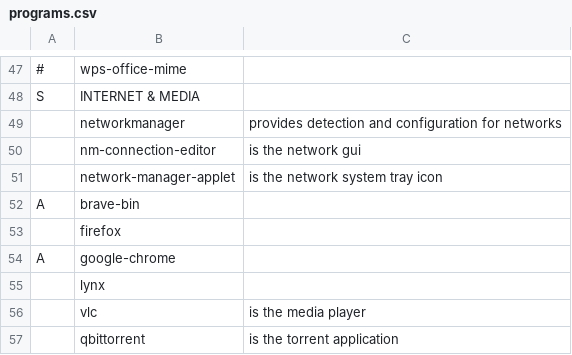
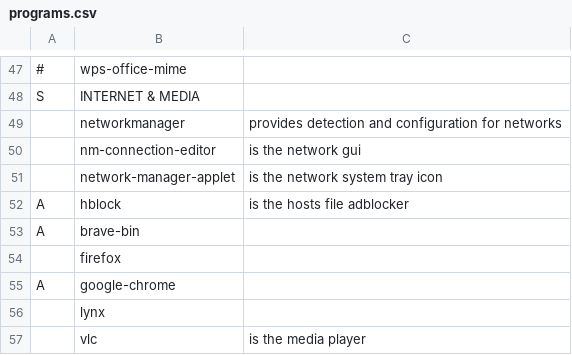
Before and after one commit to NiklasFeurstein/firex, a CSV file: programs.csv, drawn as a sheet; only a part is shown, gaps mark what is left out; the shorter side is filled out with more unchanged rows; the diff names each change by its address in the sheet, - before the commit and + after, or states it on an @@ line.

```diff
--- a/programs.csv
+++ b/programs.csv
+row 52: A | hblock | is the hosts file adblocker
```
Also changed, not shown: 3 other files.
